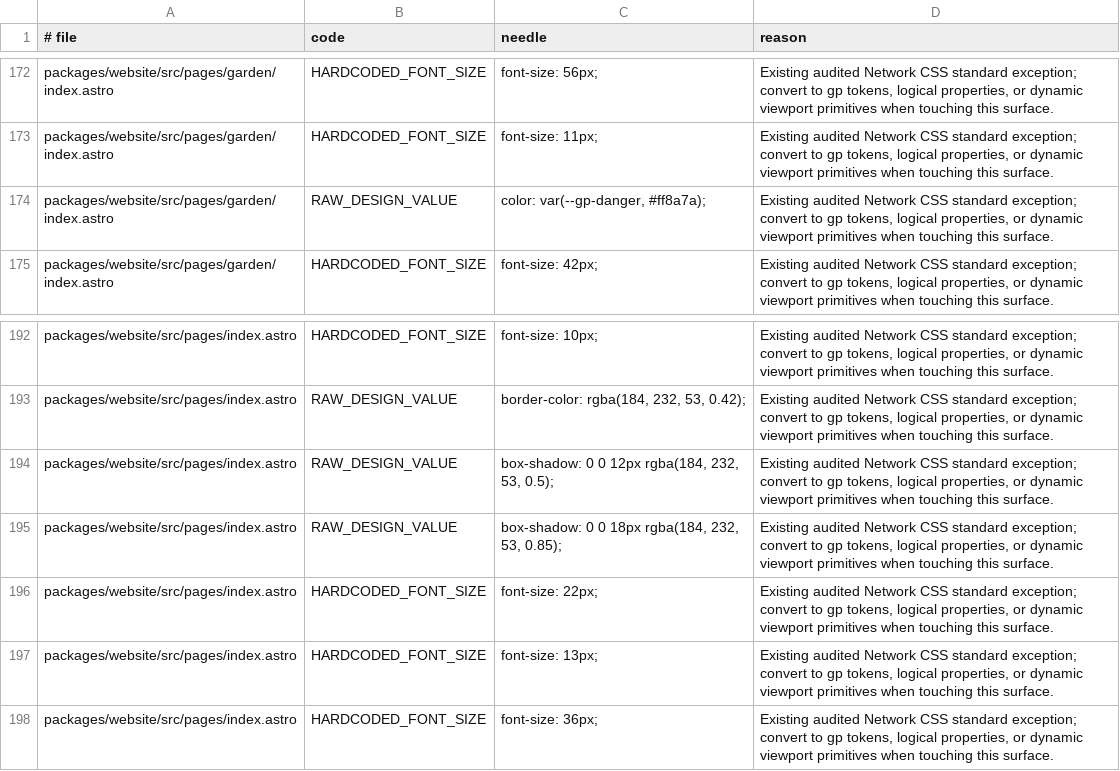
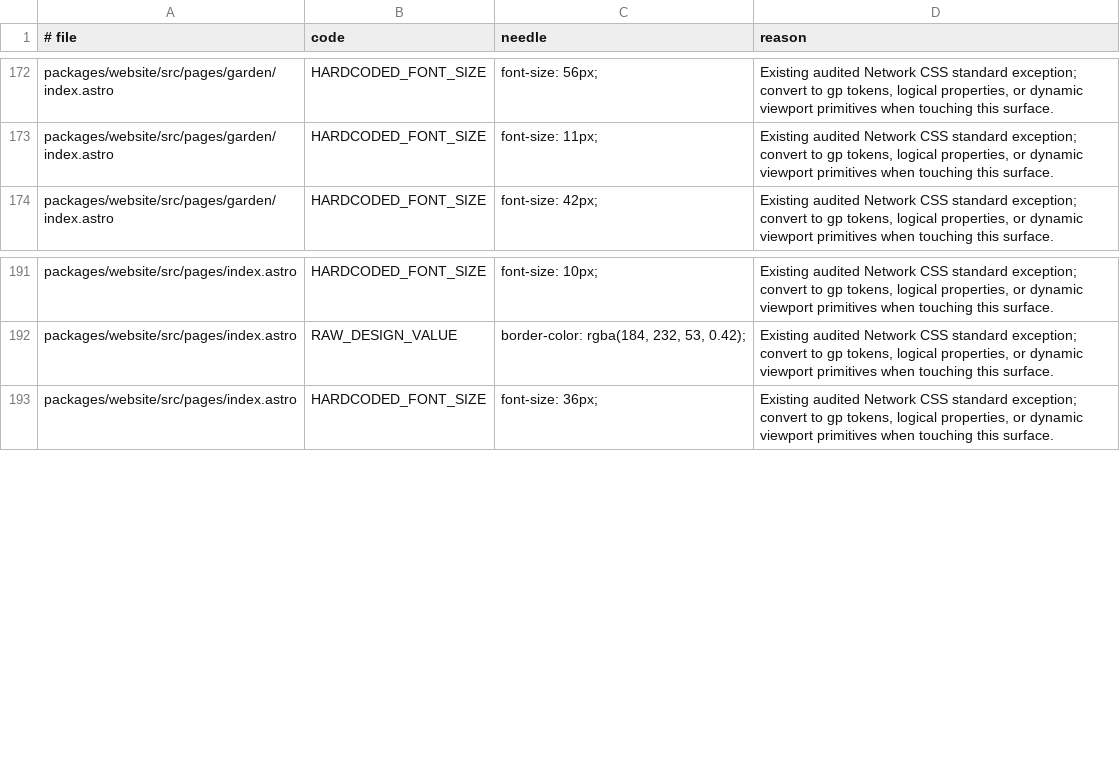
Before and after one commit to greenpill-dev-guild/network, a TSV file: scripts/data/ui-source-baseline.tsv, drawn as a sheet; only a part is shown, gaps mark what is left out.

```diff
--- a/scripts/data/ui-source-baseline.tsv
+++ b/scripts/data/ui-source-baseline.tsv
@@ -173,3 +173,2 @@ packages/website/src/pages/garden/index.astro	HARDCODED_FONT_SIZE	font-size: 56p
 packages/website/src/pages/garden/index.astro	HARDCODED_FONT_SIZE	font-size: 11px;	Existing audited Network CSS standard exception; convert to gp tokens, logical properties, or dynamic viewport primitives when touching this surface.
-packages/website/src/pages/garden/index.astro	RAW_DESIGN_VALUE	color: var(--gp-danger, #ff8a7a);	Existing audited Network CSS standard exception; convert to gp tokens, logical properties, or dynamic viewport primitives when touching this surface.
 packages/website/src/pages/garden/index.astro	HARDCODED_FONT_SIZE	font-size: 42px;	Existing audited Network CSS standard exception; convert to gp tokens, logical properties, or dynamic viewport primitives when touching this surface.
@@ -193,6 +192,2 @@ packages/website/src/pages/index.astro	HARDCODED_FONT_SIZE	font-size: 10px;	Exis
 packages/website/src/pages/index.astro	RAW_DESIGN_VALUE	border-color: rgba(184, 232, 53, 0.42);	Existing audited Network CSS standard exception; convert to gp tokens, logical properties, or dynamic viewport primitives when touching this surface.
-packages/website/src/pages/index.astro	RAW_DESIGN_VALUE	box-shadow: 0 0 12px rgba(184, 232, 53, 0.5);	Existing audited Network CSS standard exception; convert to gp tokens, logical properties, or dynamic viewport primitives when touching this surface.
-packages/website/src/pages/index.astro	RAW_DESIGN_VALUE	box-shadow: 0 0 18px rgba(184, 232, 53, 0.85);	Existing audited Network CSS standard exception; convert to gp tokens, logical properties, or dynamic viewport primitives when touching this surface.
-packages/website/src/pages/index.astro	HARDCODED_FONT_SIZE	font-size: 22px;	Existing audited Network CSS standard exception; convert to gp tokens, logical properties, or dynamic viewport primitives when touching this surface.
-packages/website/src/pages/index.astro	HARDCODED_FONT_SIZE	font-size: 13px;	Existing audited Network CSS standard exception; convert to gp tokens, logical properties, or dynamic viewport primitives when touching this surface.
 packages/website/src/pages/index.astro	HARDCODED_FONT_SIZE	font-size: 36px;	Existing audited Network CSS standard exception; convert to gp tokens, logical properties, or dynamic viewport primitives when touching this surface.
```
Also changed, not shown: 9 other files.
